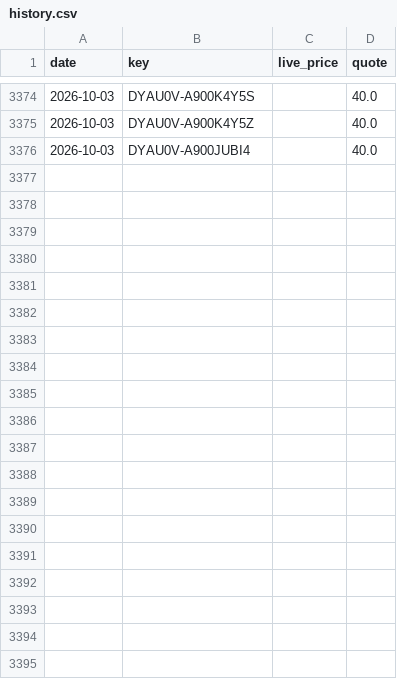
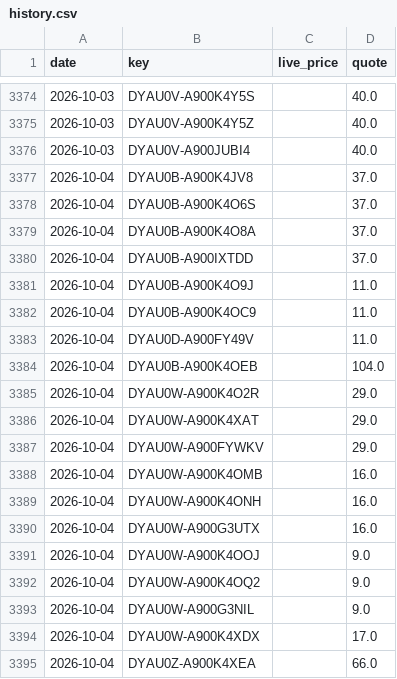
Before and after one commit to vivian830127-art/sim-price-tracker, a CSV file: data/history.csv, drawn as a sheet; only a part is shown, gaps mark what is left out; the diff covers the shown part only.

```diff
--- a/data/history.csv
+++ b/data/history.csv
@@ -3376 +3376,20 @@ date,key,live_price,quote
 2026-10-03,DYAU0V-A900JUBI4,,40.0
+2026-10-04,DYAU0B-A900K4JV8,,37.0
+2026-10-04,DYAU0B-A900K4O6S,,37.0
+2026-10-04,DYAU0B-A900K4O8A,,37.0
+2026-10-04,DYAU0B-A900IXTDD,,37.0
+2026-10-04,DYAU0B-A900K4O9J,,11.0
+2026-10-04,DYAU0B-A900K4OC9,,11.0
+2026-10-04,DYAU0D-A900FY49V,,11.0
+2026-10-04,DYAU0B-A900K4OEB,,104.0
+2026-10-04,DYAU0W-A900K4O2R,,29.0
+2026-10-04,DYAU0W-A900K4XAT,,29.0
+2026-10-04,DYAU0W-A900FYWKV,,29.0
+2026-10-04,DYAU0W-A900K4OMB,,16.0
+2026-10-04,DYAU0W-A900K4ONH,,16.0
+2026-10-04,DYAU0W-A900G3UTX,,16.0
+2026-10-04,DYAU0W-A900K4OOJ,,9.0
+2026-10-04,DYAU0W-A900K4OQ2,,9.0
+2026-10-04,DYAU0W-A900G3NIL,,9.0
+2026-10-04,DYAU0W-A900K4XDX,,17.0
+2026-10-04,DYAU0Z-A900K4XEA,,66.0
```
Also changed, not shown: 26 added rows elsewhere in this file, 1 other file.
